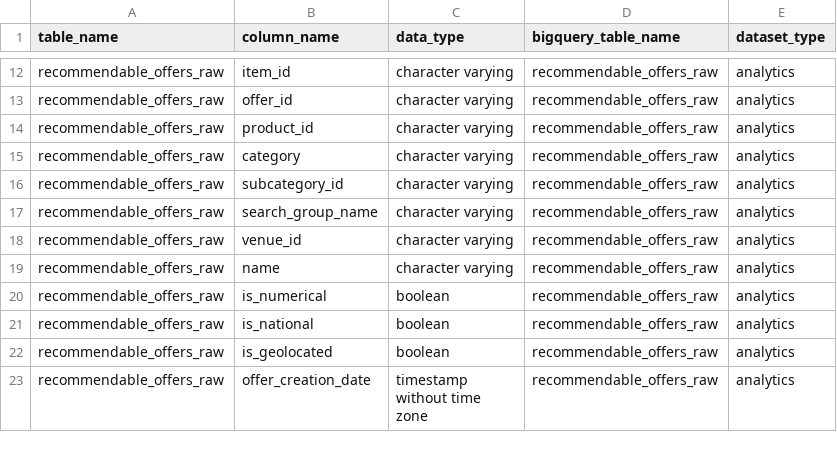
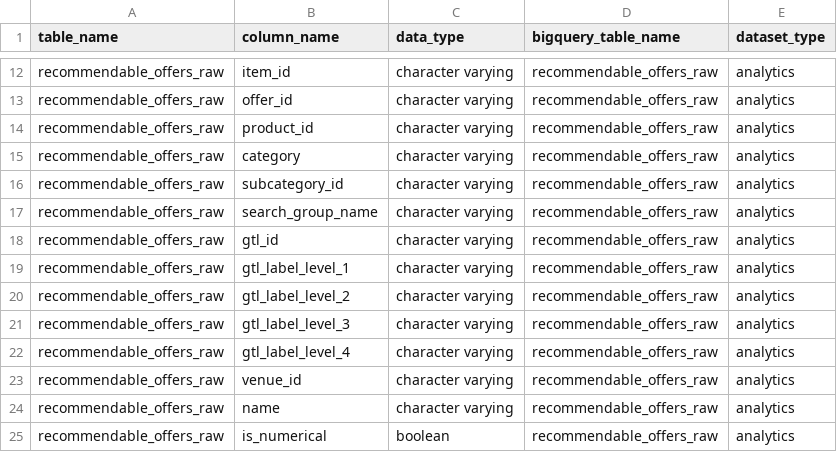
Before and after one commit to pass-culture/data-gcp, a CSV file: orchestration/dags/ressources/tables.csv, drawn as a sheet; only a part is shown, gaps mark what is left out; the shorter side is filled out with more unchanged rows.

```diff
--- a/orchestration/dags/ressources/tables.csv
+++ b/orchestration/dags/ressources/tables.csv
@@ -17,2 +17,7 @@ recommendable_offers_raw,subcategory_id,character varying,recommendable_offers_r
 recommendable_offers_raw,search_group_name,character varying,recommendable_offers_raw,analytics
+recommendable_offers_raw,gtl_id,character varying,recommendable_offers_raw,analytics
+recommendable_offers_raw,gtl_label_level_1,character varying,recommendable_offers_raw,analytics
+recommendable_offers_raw,gtl_label_level_2,character varying,recommendable_offers_raw,analytics
+recommendable_offers_raw,gtl_label_level_3,character varying,recommendable_offers_raw,analytics
+recommendable_offers_raw,gtl_label_level_4,character varying,recommendable_offers_raw,analytics
 recommendable_offers_raw,venue_id,character varying,recommendable_offers_raw,analytics
```
Also changed, not shown: 7 other files.
